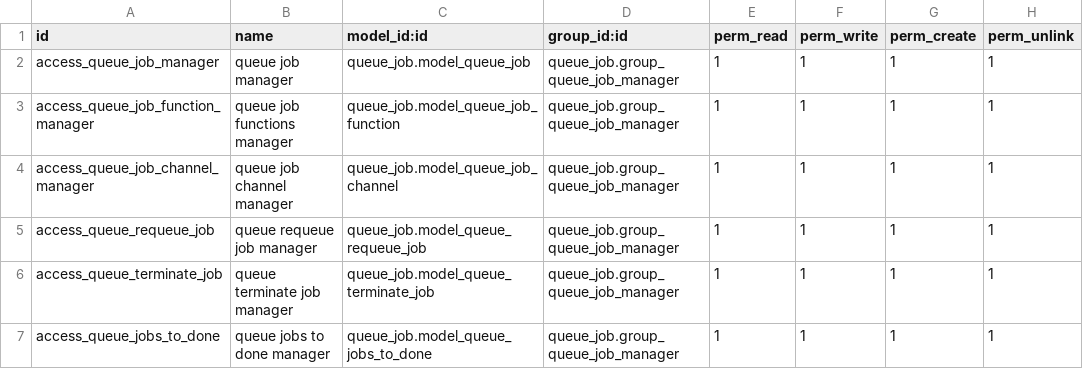
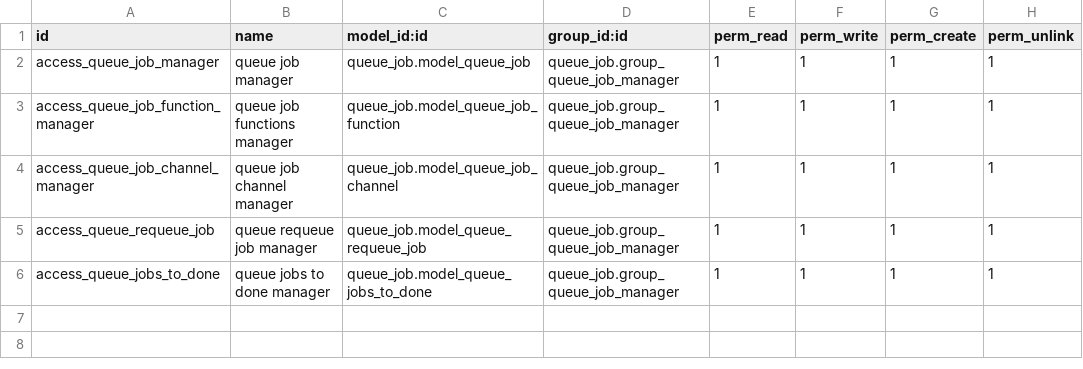
Before and after one commit to OCA/queue, a CSV file: queue_job/security/ir.model.access.csv, drawn as a sheet.

Commit message:
Revert "[14.0] [IMP] Store job execution information + wizard to terminate a job + test"

```diff
--- a/queue_job/security/ir.model.access.csv
+++ b/queue_job/security/ir.model.access.csv
@@ -5,3 +5,2 @@ access_queue_job_channel_manager,queue job channel manager,queue_job.model_queue
 access_queue_requeue_job,queue requeue job manager,queue_job.model_queue_requeue_job,queue_job.group_queue_job_manager,1,1,1,1
-access_queue_terminate_job,queue terminate job manager,queue_job.model_queue_terminate_job,queue_job.group_queue_job_manager,1,1,1,1
 access_queue_jobs_to_done,queue jobs to done manager,queue_job.model_queue_jobs_to_done,queue_job.group_queue_job_manager,1,1,1,1
```
Also changed, not shown: 9 other files.
